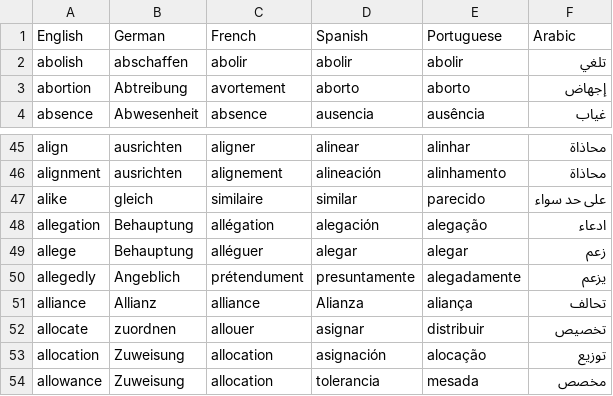
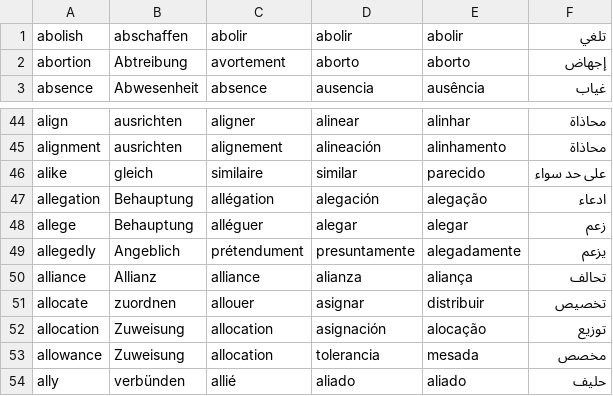
Before and after one commit to roxanealida/C1-advancer, a CSV file: Df_translations.csv, drawn as a sheet; only a part is shown, gaps mark what is left out; the shorter side is filled out with more unchanged rows.

Commit message:
deleted the header "English, German, Spanish, etc."

```diff
--- a/Df_translations.csv
+++ b/Df_translations.csv
@@ -1,2 +1 @@
-English,German,French,Spanish,Portuguese,Arabic
 abolish,abschaffen,abolir,abolir,abolir,تلغي
@@ -50,3 +49,3 @@ allege,Behauptung,alléguer,alegar,alegar,زعم
 allegedly,Angeblich,prétendument,presuntamente,alegadamente,يزعم
-alliance,Allianz,alliance,Alianza,aliança,تحالف
+alliance,Allianz,alliance,alianza,aliança,تحالف
 allocate,zuordnen,allouer,asignar,distribuir,تخصيص
```
